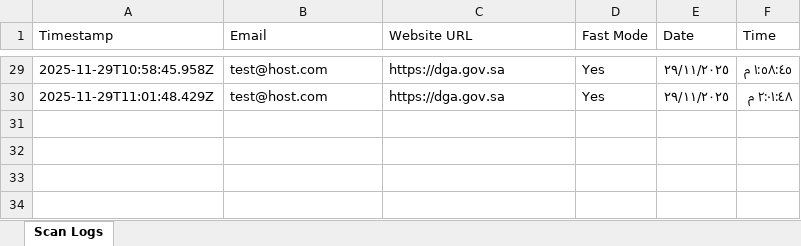
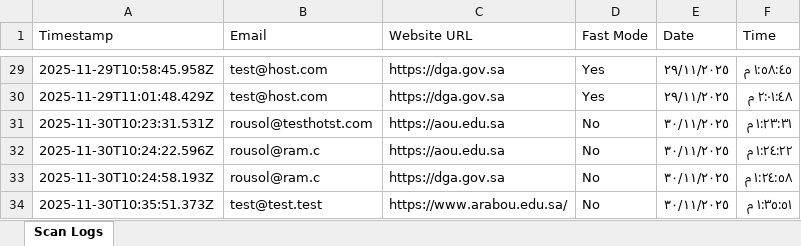
Before and after one commit to ramworld21/sda-auditor, an Excel workbook: scan-logs.xlsx, sheet Scan Logs, drawn as a sheet; only a part is shown, gaps mark what is left out; values as stored, in another font and other column widths than the file's, no borders; the diff names each change by its address in the sheet, - before the commit and + after, or states it on an @@ line.

```diff
--- a/scan-logs.xlsx (sheet Scan Logs)
+++ b/scan-logs.xlsx (sheet Scan Logs)
+row 31: 2025-11-30T10:23:31.531Z | rousol@testhotst.com | https://aou.edu.sa | No | ٣٠/١١/٢٠٢٥ | ١:٢٣:٣١ م
+row 32: 2025-11-30T10:24:22.596Z | rousol@ram.c | https://aou.edu.sa | No | ٣٠/١١/٢٠٢٥ | ١:٢٤:٢٢ م
+row 33: 2025-11-30T10:24:58.193Z | rousol@ram.c | https://dga.gov.sa | No | ٣٠/١١/٢٠٢٥ | ١:٢٤:٥٨ م
+row 34: 2025-11-30T10:35:51.373Z | test@test.test | https://www.arabou.edu.sa/ | No | ٣٠/١١/٢٠٢٥ | ١:٣٥:٥١ م
```
Also changed, not shown: 21 other files.
